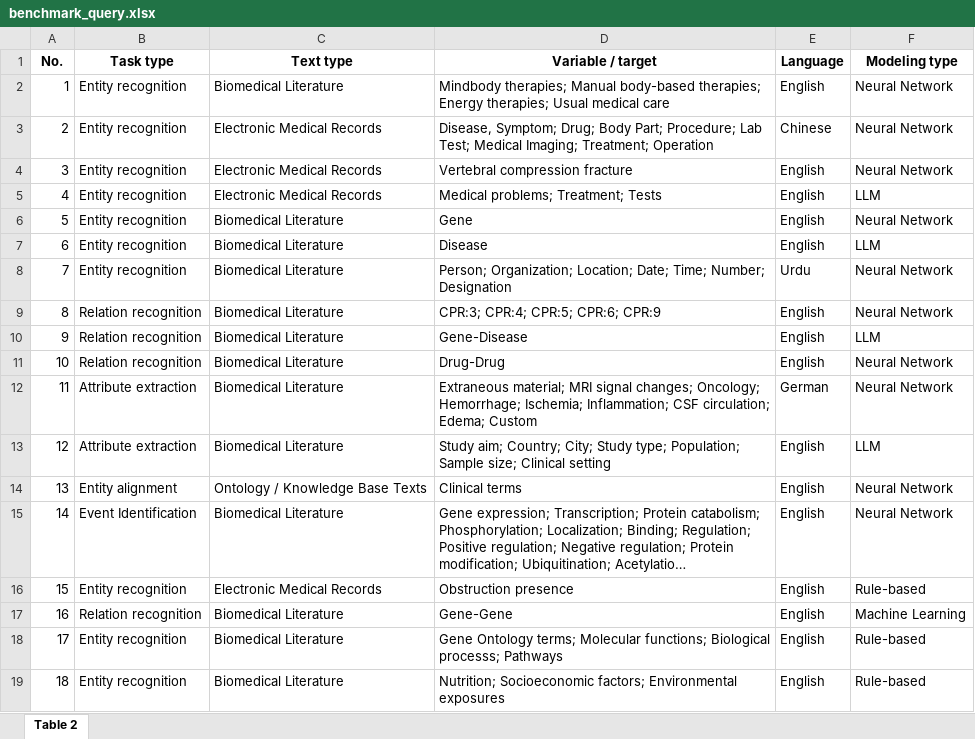
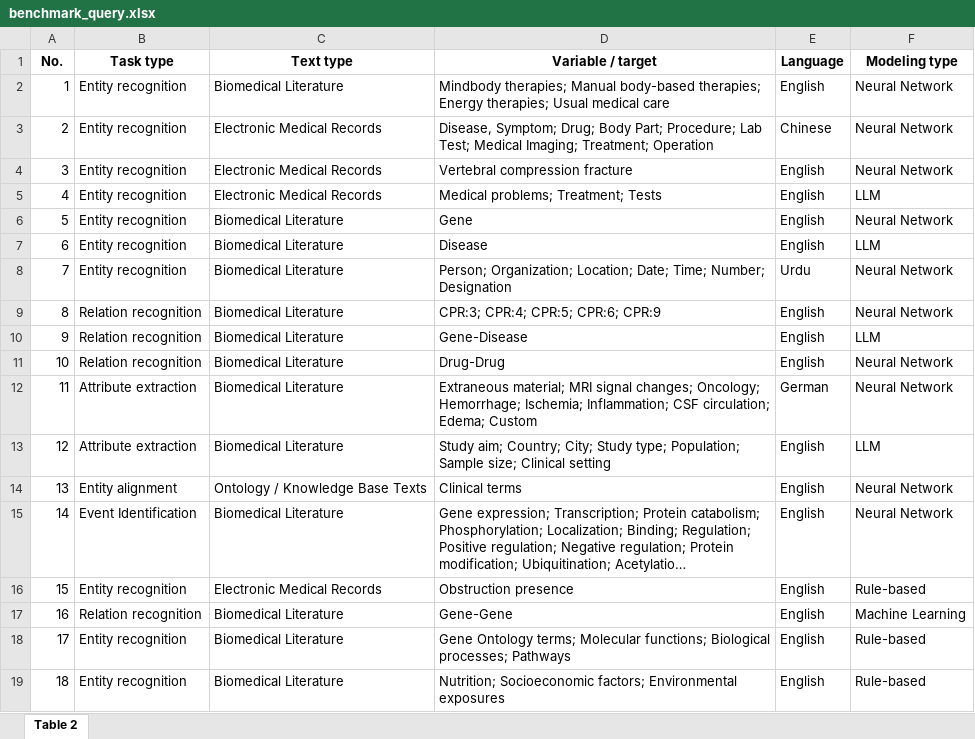
Before and after one commit to Shuminren/mednlp_data, an Excel workbook: benchmark_queries/benchmark_query.xlsx, sheet Table 2, drawn as a sheet; long unchanged cells end in …; values as stored, in another font and other column widths than the file's, no borders; the diff names each change by its address in the sheet, - before the commit and + after, or states it on an @@ line.

```diff
--- a/benchmark_queries/benchmark_query.xlsx (sheet Table 2)
+++ b/benchmark_queries/benchmark_query.xlsx (sheet Table 2)
-D18 (Variable / target): …functions; Biological processs; Pathways
+D18 (Variable / target): …functions; Biological processes; Pathways
```
Also changed, not shown: benchmark_queries/AnswerStatistics.xlsx.
